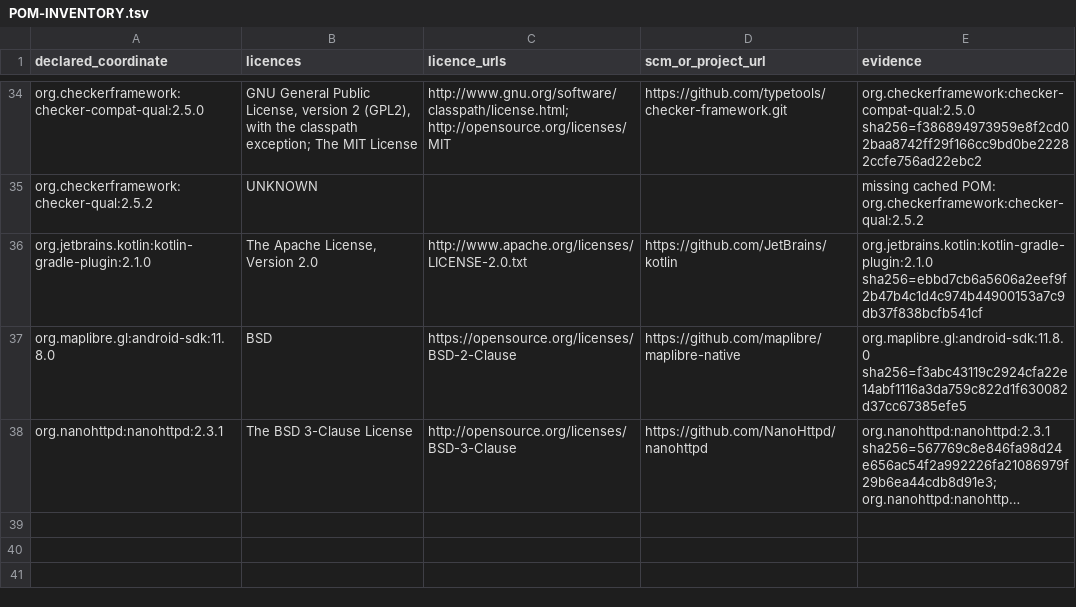
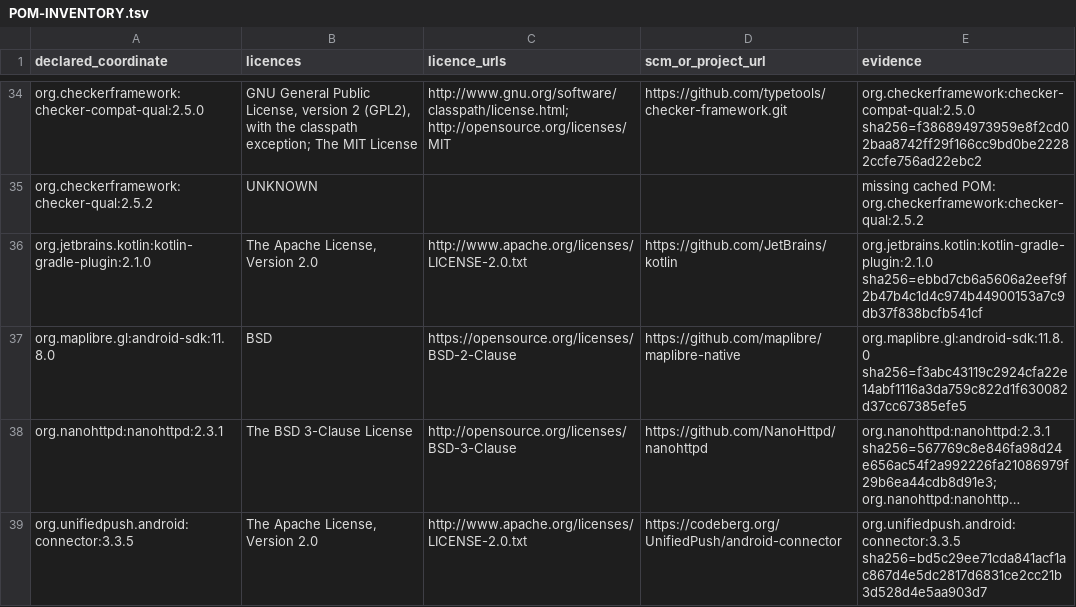
Before and after one commit to SU4G3/Ayuless, a TSV file: docs/fdroid/POM-INVENTORY.tsv, drawn as a sheet; only a part is shown, gaps mark what is left out; long unchanged cells end in …; the diff names each change by its address in the sheet, - before the commit and + after, or states it on an @@ line.

Commit message:
Prepare UnifiedPush metadata and document F-Droid release handoff [skip ci]

```diff
--- a/docs/fdroid/POM-INVENTORY.tsv
+++ b/docs/fdroid/POM-INVENTORY.tsv
+row 39: org.unifiedpush.android:connector:3.3.5 | The Apache License, Version 2.0 | http://www.apache.org/licenses/LICENSE-2.0.txt | https://codeberg.org/UnifiedPush/android-connector | org.unifiedpush.android:connector:3.3.5 sha256=bd5c29ee71cda841acf1ac867d4e5dc2817d6831ce2cc21b3d528d4e5aa903d7
```
Also changed, not shown: 13 other files.
